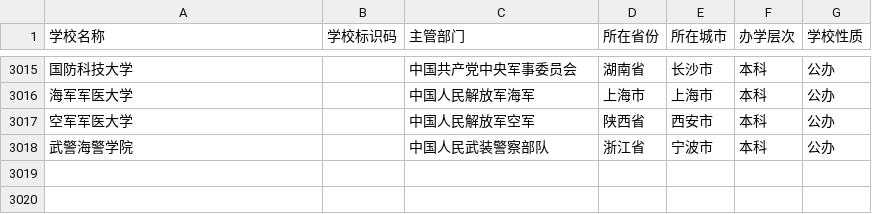
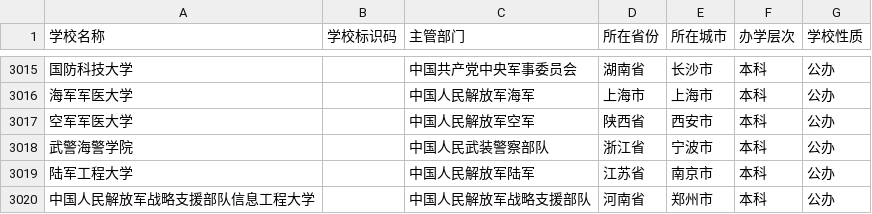
Before and after one commit to DaoSword/China-Education-Data, a CSV file: 数据收集-高等教育/03-中间结果/教育部全国高校名单+补充名单.csv, drawn as a sheet; only a part is shown, gaps mark what is left out.

```diff
--- a/数据收集-高等教育/03-中间结果/教育部全国高校名单+补充名单.csv
+++ b/数据收集-高等教育/03-中间结果/教育部全国高校名单+补充名单.csv
@@ -3018 +3018,3 @@
 武警海警学院,,中国人民武装警察部队,浙江省,宁波市,本科,公办
+陆军工程大学,,中国人民解放军陆军,江苏省,南京市,本科,公办
+中国人民解放军战略支援部队信息工程大学,,中国人民解放军战略支援部队,河南省,郑州市,本科,公办
```
Also changed, not shown: 数据收集-高等教育/04-数据宽表/高等教育数据宽表v20230103.csv, 3 other files.
